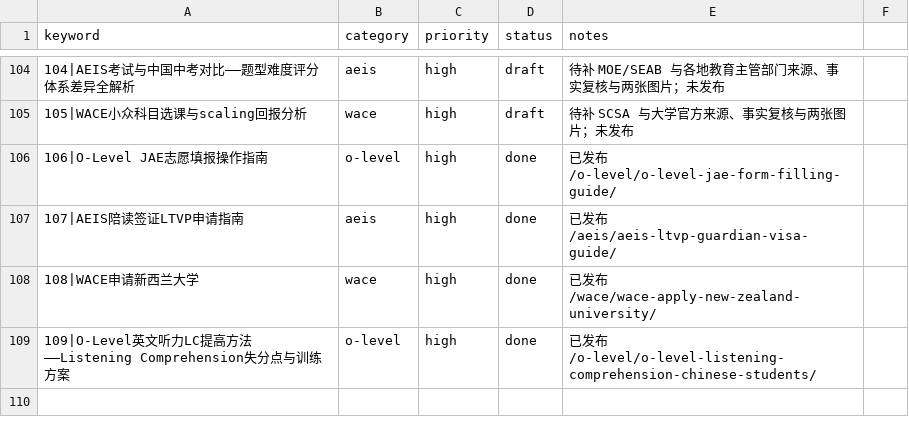
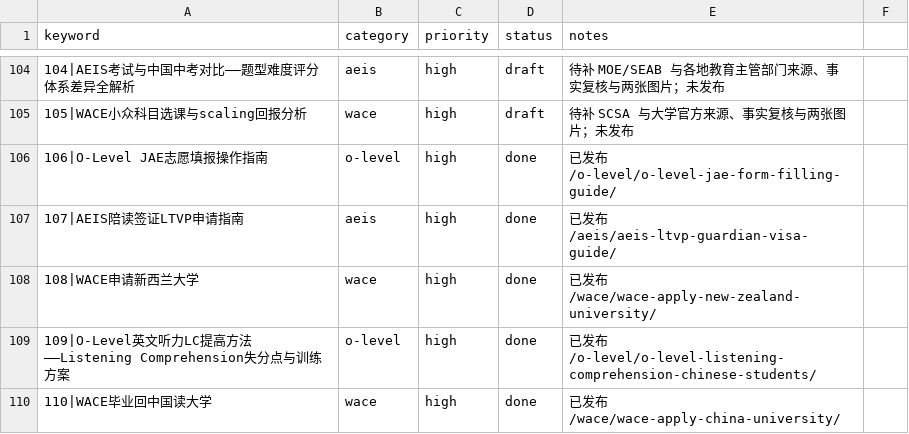
Before and after one commit to wysin808-dot/seda-website, a CSV file: content/keyword-queue.csv, drawn as a sheet; only a part is shown, gaps mark what is left out; the diff names each change by its address in the sheet, - before the commit and + after, or states it on an @@ line.

Commit message:
content: WACE毕业回中国读大学——免试/联考政策、认可度与完整申请流程（6表+2图占位+7FAQ+12内链）

```diff
--- a/content/keyword-queue.csv
+++ b/content/keyword-queue.csv
+row 110: 110|WACE毕业回中国读大学 | wace | high | done | 已发布 /wace/wace-apply-china-university/
```
Also changed, not shown: 1 other file.
